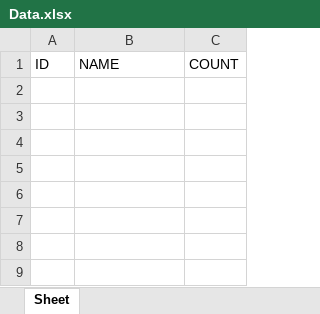
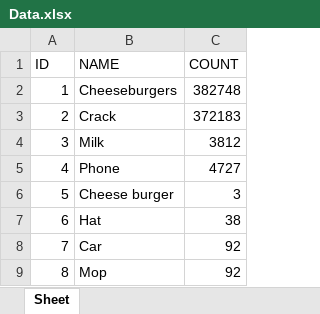
Before and after one commit to GDCurve/EasyBooks, an Excel workbook: Data.xlsx, sheet Sheet, drawn as a sheet; values as stored, in another font and other column widths than the file's, no borders; the diff names each change by its address in the sheet, - before the commit and + after, or states it on an @@ line.

```diff
--- a/Data.xlsx (sheet Sheet)
+++ b/Data.xlsx (sheet Sheet)
+row 2: 1 | Cheeseburgers | 382748
+row 3: 2 | Crack | 372183
+row 4: 3 | Milk | 3812
+row 5: 4 | Phone | 4727
+row 6: 5 | Cheese burger | 3
+row 7: 6 | Hat | 38
+row 8: 7 | Car | 92
+row 9: 8 | Mop | 92
```
Also changed, not shown: 2 other files.
